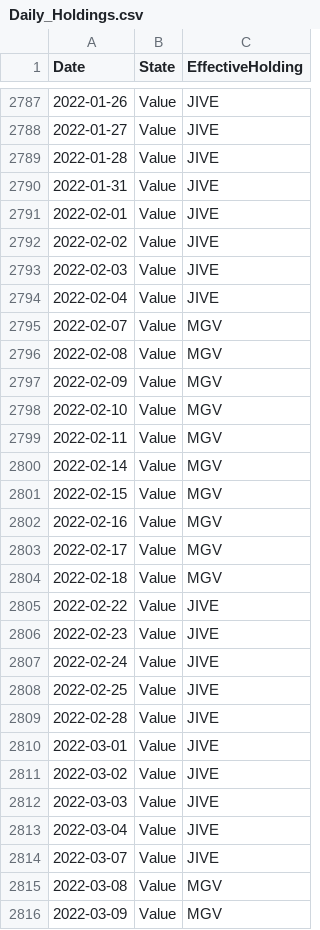
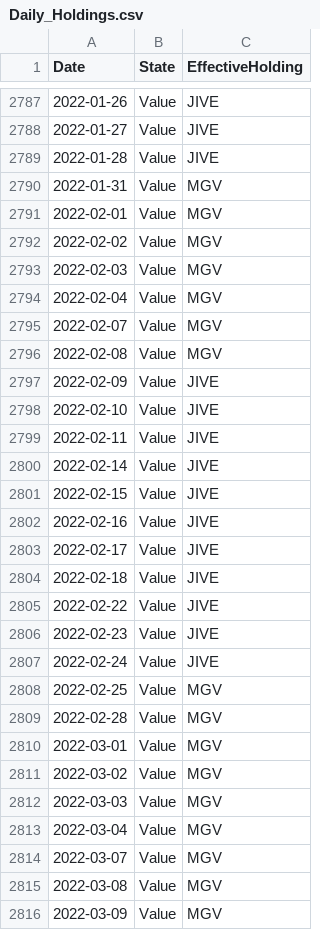
Before and after one commit to wesl8n-sketch/A1V12-Dashboard, a CSV file: Data/Daily_Holdings.csv, drawn as a sheet; only a part is shown, gaps mark what is left out; the diff covers the shown part only.

```diff
--- a/Data/Daily_Holdings.csv
+++ b/Data/Daily_Holdings.csv
@@ -2789,17 +2789,17 @@ Date,State,EffectiveHolding
 2022-01-28,Value,JIVE
-2022-01-31,Value,JIVE
-2022-02-01,Value,JIVE
-2022-02-02,Value,JIVE
-2022-02-03,Value,JIVE
-2022-02-04,Value,JIVE
+2022-01-31,Value,MGV
+2022-02-01,Value,MGV
+2022-02-02,Value,MGV
+2022-02-03,Value,MGV
+2022-02-04,Value,MGV
 2022-02-07,Value,MGV
 2022-02-08,Value,MGV
-2022-02-09,Value,MGV
-2022-02-10,Value,MGV
-2022-02-11,Value,MGV
-2022-02-14,Value,MGV
-2022-02-15,Value,MGV
-2022-02-16,Value,MGV
-2022-02-17,Value,MGV
-2022-02-18,Value,MGV
+2022-02-09,Value,JIVE
+2022-02-10,Value,JIVE
+2022-02-11,Value,JIVE
+2022-02-14,Value,JIVE
+2022-02-15,Value,JIVE
+2022-02-16,Value,JIVE
+2022-02-17,Value,JIVE
+2022-02-18,Value,JIVE
 2022-02-22,Value,JIVE
@@ -2807,9 +2807,9 @@ Date,State,EffectiveHolding
 2022-02-24,Value,JIVE
-2022-02-25,Value,JIVE
-2022-02-28,Value,JIVE
-2022-03-01,Value,JIVE
-2022-03-02,Value,JIVE
-2022-03-03,Value,JIVE
-2022-03-04,Value,JIVE
-2022-03-07,Value,JIVE
+2022-02-25,Value,MGV
+2022-02-28,Value,MGV
+2022-03-01,Value,MGV
+2022-03-02,Value,MGV
+2022-03-03,Value,MGV
+2022-03-04,Value,MGV
+2022-03-07,Value,MGV
 2022-03-08,Value,MGV
```
Also changed, not shown: 50 edited cells elsewhere in this file, Data/Holding_Periods.csv, Data/Holding_Summary.csv, 10 other files.
